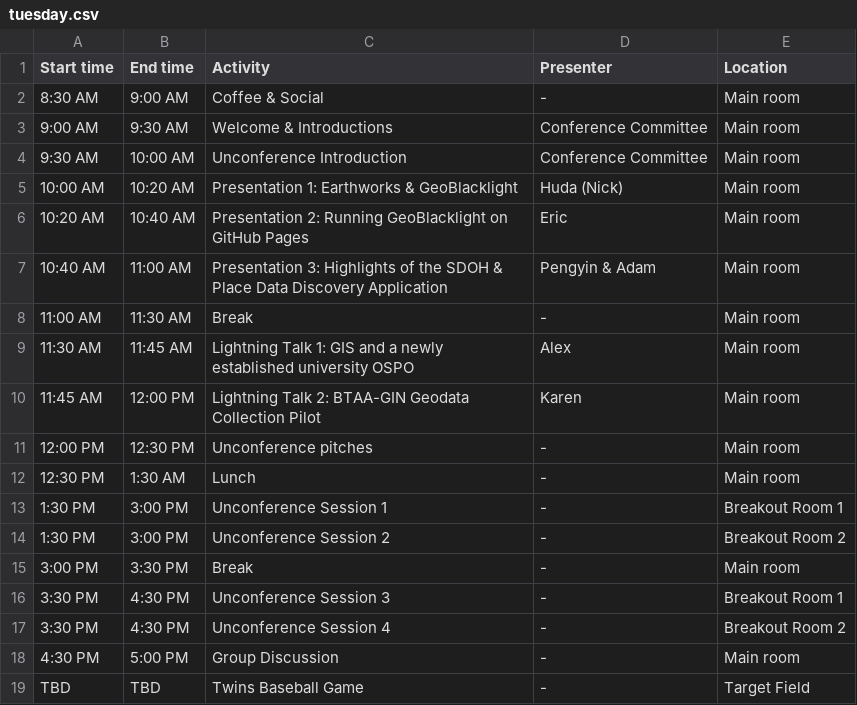
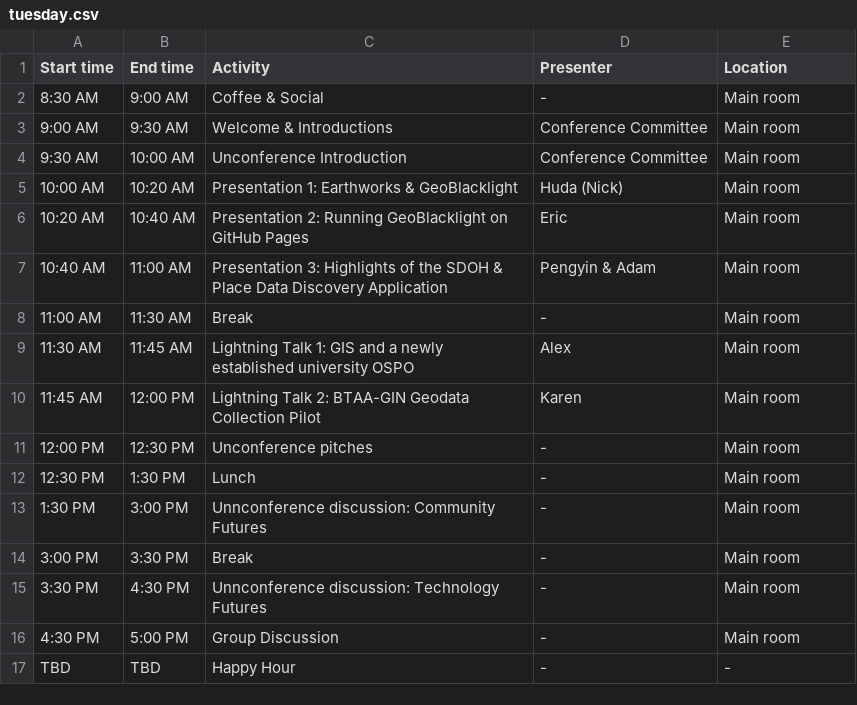
Before and after one commit to geo4lib/geo4libcamp-website, a CSV file: docs/2025/tuesday.csv, drawn as a sheet.

Commit message:
update Tuesday unconference

```diff
--- a/docs/2025/tuesday.csv
+++ b/docs/2025/tuesday.csv
@@ -11,9 +11,7 @@ Start time,End time,Activity,Presenter,Location
  12:00 PM, 12:30 PM,Unconference pitches,-,Main room
- 12:30 PM, 1:30 AM,Lunch,-,Main room
- 1:30 PM, 3:00 PM,Unconference Session 1,-,Breakout Room 1
- 1:30 PM, 3:00 PM,Unconference Session 2,-,Breakout Room 2
+ 12:30 PM, 1:30 PM,Lunch,-,Main room
+ 1:30 PM, 3:00 PM,Unnconference discussion: Community Futures,-,Main room
  3:00 PM, 3:30 PM,Break,-,Main room
- 3:30 PM, 4:30 PM,Unconference Session 3,-,Breakout Room 1
- 3:30 PM, 4:30 PM,Unconference Session 4,-,Breakout Room 2
+ 3:30 PM, 4:30 PM,Unnconference discussion: Technology Futures,-,Main room
  4:30 PM, 5:00 PM,Group Discussion,-,Main room
-TBD,TBD,Twins Baseball Game,-,Target Field
+TBD,TBD,Happy Hour,-,-
```
Also changed, not shown: 1 other file.
